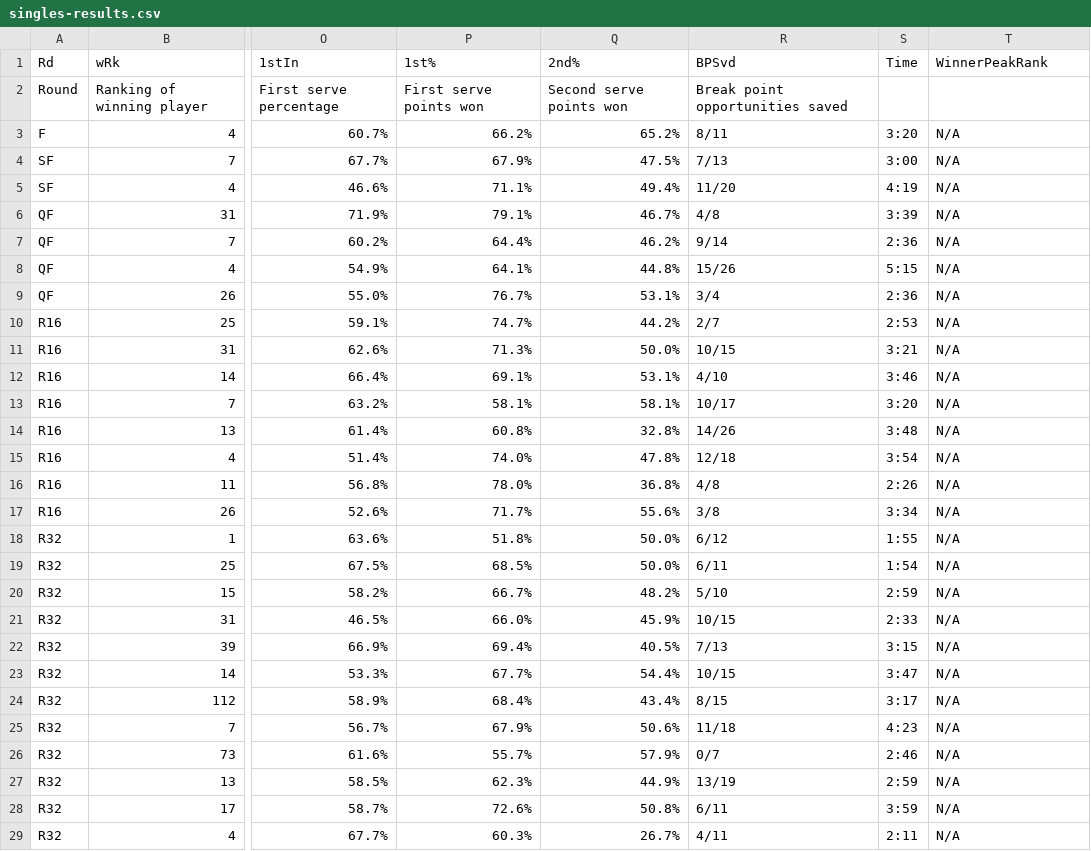
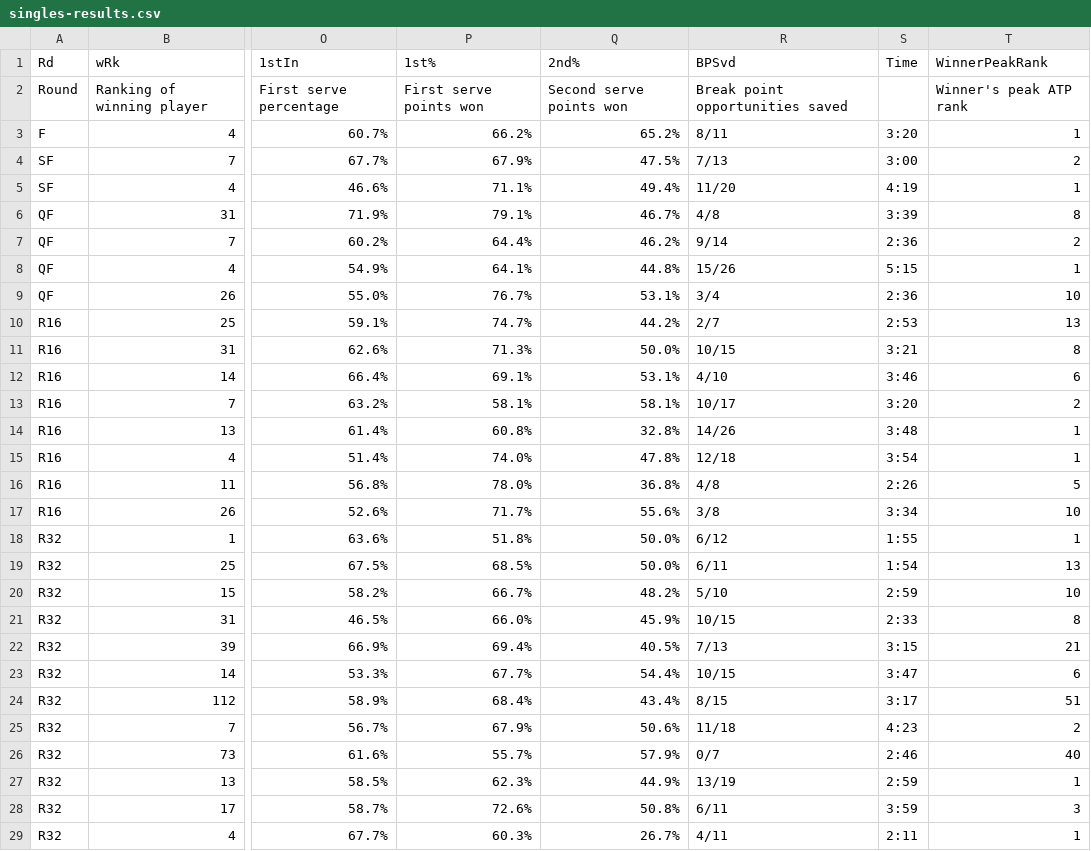
Before and after one commit to Kieran-Plenn/Breaking-Down-the-Point, a CSV file: tennis_data/US_Open/2022/singles-results.csv, drawn as a sheet; only a part is shown, gaps mark what is left out; the diff covers the shown part only; the diff names each change by its address in the sheet, - before the commit and + after, or states it on an @@ line.

Commit message:
Better Data - successfully scraping both desired tables with peak rank included

```diff
--- a/tennis_data/US_Open/2022/singles-results.csv
+++ b/tennis_data/US_Open/2022/singles-results.csv
-T2: (empty)
+T2: Winner's peak ATP rank
-T3: N/A
+T3: 1
-T4: N/A
+T4: 2
-T5: N/A
+T5: 1
-T6: N/A
+T6: 8
-T7: N/A
+T7: 2
-T8: N/A
+T8: 1
-T9: N/A
+T9: 10
-T10: N/A
+T10: 13
-T11: N/A
+T11: 8
-T12: N/A
+T12: 6
-T13: N/A
+T13: 2
-T14:T15: N/A
+T14:T15: 1
-T16: N/A
+T16: 5
-T17: N/A
+T17: 10
-T18: N/A
+T18: 1
-T19: N/A
+T19: 13
-T20: N/A
+T20: 10
-T21: N/A
+T21: 8
-T22: N/A
+T22: 21
-T23: N/A
+T23: 6
-T24: N/A
+T24: 51
-T25: N/A
+T25: 2
-T26: N/A
+T26: 40
-T27: N/A
+T27: 1
-T28: N/A
+T28: 3
-T29: N/A
+T29: 1
```
Also changed, not shown: 100 edited cells elsewhere in this file, 1 other file.
